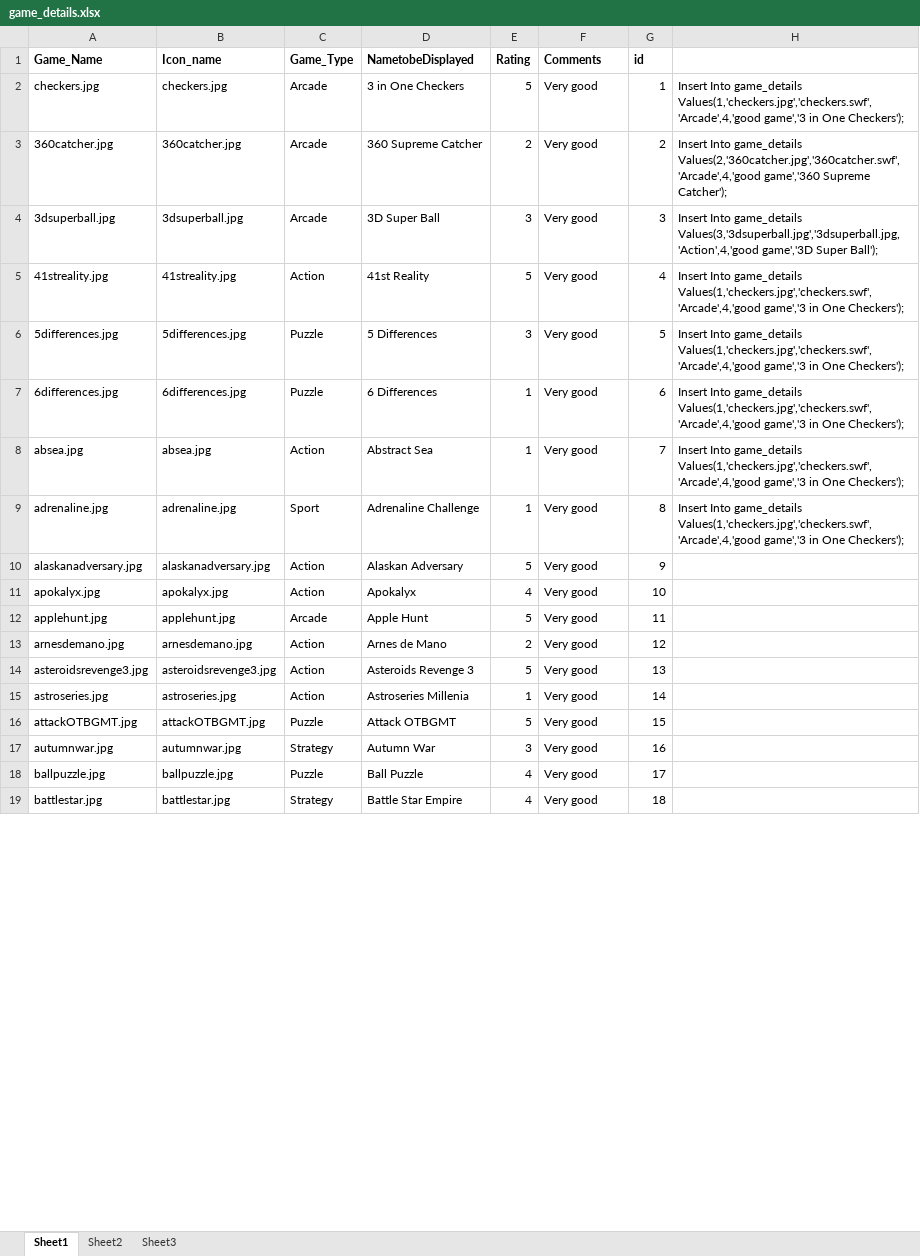
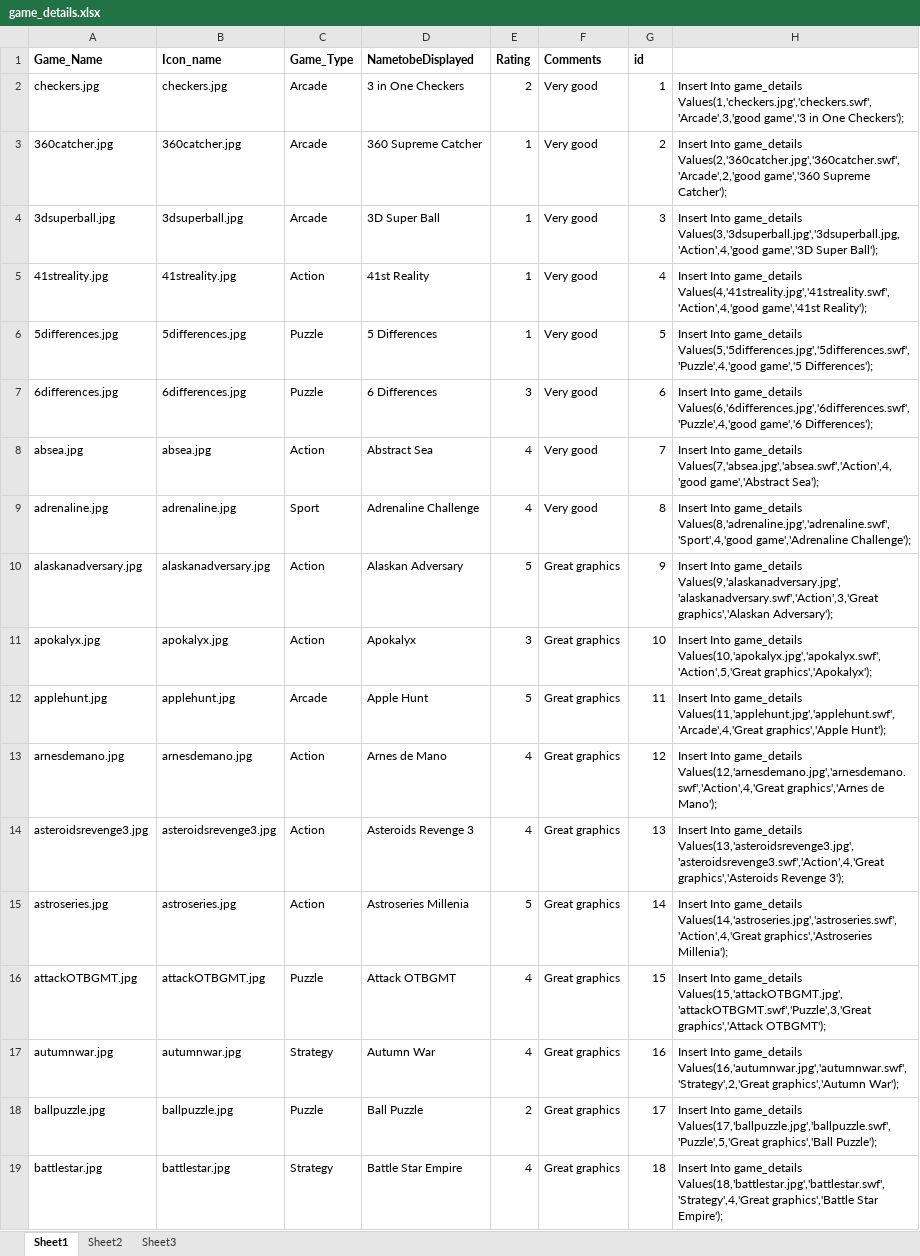
Before and after one commit to ajaykushwaha/Six-Ages, an Excel workbook: Six_age_with_django_/Database Development/Projectgames-20181011T040603Z-001/game_details.xlsx, sheet Sheet1, drawn as a sheet; only a part is shown; values as stored, in another font and other column widths than the file's, no borders; the diff covers the shown part only; the diff names each change by its address in the sheet, - before the commit and + after, or states it on an @@ line.

Commit message:
Added game interface

```diff
--- a/Six_age_with_django_/Database Development/Projectgames-20181011T040603Z-001/game_details.xlsx (sheet Sheet1)
+++ b/Six_age_with_django_/Database Development/Projectgames-20181011T040603Z-001/game_details.xlsx (sheet Sheet1)
-E2 (Rating): 5
+E2 (Rating): 2
-H2: …Into game_details Values(1,'checkers.jpg','checkers.swf','Arcade',4,'good game','3 in…
+H2: …Into game_details Values(1,'checkers.jpg','checkers.swf','Arcade',3,'good game','3 in…
-E3 (Rating): 2
+E3 (Rating): 1
-H3: …Into game_details Values(2,'360catcher.jpg','360catcher.swf','Arcade',4,'good game','360 Supreme…
+H3: …Into game_details Values(2,'360catcher.jpg','360catcher.swf','Arcade',2,'good game','360 Supreme…
-E4 (Rating): 3
+E4 (Rating): 1
-E5 (Rating): 5
+E5 (Rating): 1
-H5: …Into game_details Values(1,'checkers.jpg','checkers.swf','Arcade',4,'good game','3 in One Checkers');
+H5: …Into game_details Values(4,'41streality.jpg','41streality.swf','Action',4,'good game','41st Reality');
-E6 (Rating): 3
+E6 (Rating): 1
-H6: …Into game_details Values(1,'checkers.jpg','checkers.swf','Arcade',4,'good game','3 in One Checkers');
+H6: …Into game_details Values(5,'5differences.jpg','5differences.swf','Puzzle',4,'good game','5 Differences');
-E7 (Rating): 1
+E7 (Rating): 3
-H7: …Into game_details Values(1,'checkers.jpg','checkers.swf','Arcade',4,'good game','3 in One Checkers');
+H7: …Into game_details Values(6,'6differences.jpg','6differences.swf','Puzzle',4,'good game','6 Differences');
-E8:E9 (Rating): 1
+E8:E9 (Rating): 4
-H8: …Into game_details Values(1,'checkers.jpg','checkers.swf','Arcade',4,'good game','3 in One Checkers');
+H8: …Into game_details Values(7,'absea.jpg','absea.swf','Action',4,'good game','Abstract Sea');
-H9: …Into game_details Values(1,'checkers.jpg','checkers.swf','Arcade',4,'good game','3 in One Checkers');
+H9: …Into game_details Values(8,'adrenaline.jpg','adrenaline.swf','Sport',4,'good game','Adrenaline Challenge');
-F10:F19 (Comments): Very good
+F10:F19 (Comments): Great graphics
-H10: (empty)
+H10: Insert Into game_details Values(9,'alaskanadversary.jpg','alaskanadversary.swf','Action',3,'Great graphics','Alaskan Adversary');
-E11 (Rating): 4
+E11 (Rating): 3
-H11: (empty)
+H11: Insert Into game_details Values(10,'apokalyx.jpg','apokalyx.swf','Action',5,'Great graphics','Apokalyx');
-H12: (empty)
+H12: Insert Into game_details Values(11,'applehunt.jpg','applehunt.swf','Arcade',4,'Great graphics','Apple Hunt');
-E13 (Rating): 2
+E13 (Rating): 4
-H13: (empty)
+H13: Insert Into game_details Values(12,'arnesdemano.jpg','arnesdemano.swf','Action',4,'Great graphics','Arnes de Mano');
-E14 (Rating): 5
+E14 (Rating): 4
-H14: (empty)
+H14: Insert Into game_details Values(13,'asteroidsrevenge3.jpg','asteroidsrevenge3.swf','Action',4,'Great graphics','Asteroids Revenge 3');
-E15 (Rating): 1
+E15 (Rating): 5
-H15: (empty)
+H15: Insert Into game_details Values(14,'astroseries.jpg','astroseries.swf','Action',4,'Great graphics','Astroseries Millenia');
-E16 (Rating): 5
+E16 (Rating): 4
-H16: (empty)
+H16: Insert Into game_details Values(15,'attackOTBGMT.jpg','attackOTBGMT.swf','Puzzle',3,'Great graphics','Attack OTBGMT');
-E17 (Rating): 3
+E17 (Rating): 4
-H17: (empty)
+H17: Insert Into game_details Values(16,'autumnwar.jpg','autumnwar.swf','Strategy',2,'Great graphics','Autumn War');
-E18 (Rating): 4
+E18 (Rating): 2
-H18: (empty)
+H18: Insert Into game_details Values(17,'ballpuzzle.jpg','ballpuzzle.swf','Puzzle',5,'Great graphics','Ball Puzzle');
-H19: (empty)
+H19: Insert Into game_details Values(18,'battlestar.jpg','battlestar.swf','Strategy',4,'Great graphics','Battle Star Empire');
```
Also changed, not shown: 29 added rows, 30 removed rows and 713 edited cells elsewhere in this sheet, 52 other files.
